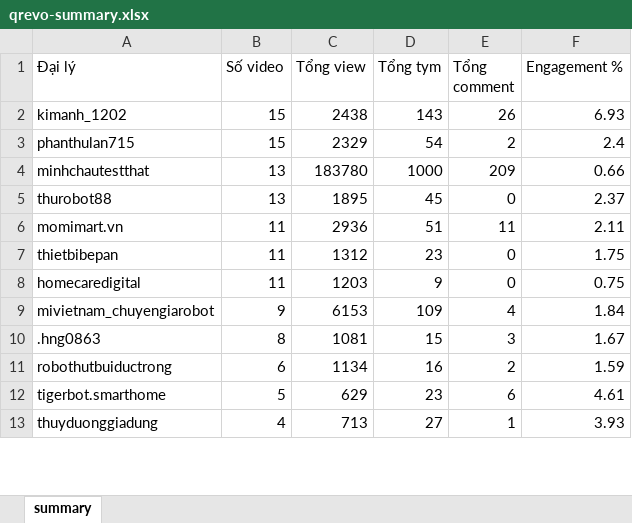
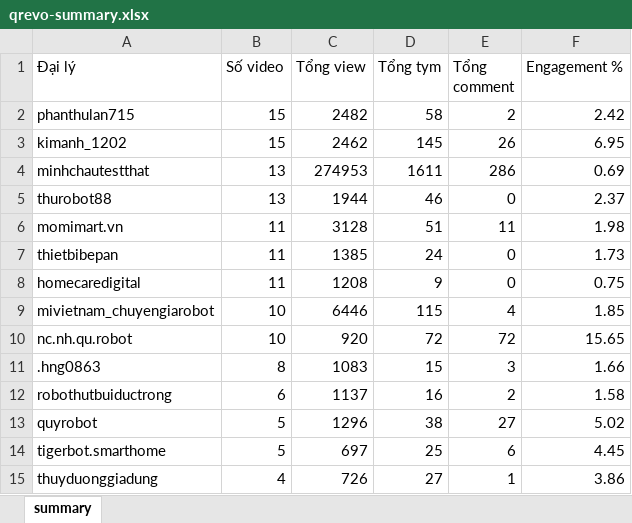
Before and after one commit to tuananh-din/tiktok-dealer-tracker, an Excel workbook: output/qrevo-summary.xlsx, sheet summary, drawn as a sheet; only a part is shown; values as stored, in another font and other column widths than the file's, no borders; removed rows and columns are numbered as before the commit, all else as after; the diff covers the shown part only; the diff names each change by its address in the sheet, - before the commit and + after, or states it on an @@ line.

```diff
--- a/output/qrevo-summary.xlsx (sheet summary)
+++ b/output/qrevo-summary.xlsx (sheet summary)
-row 2: kimanh_1202 | 15 | 2438 | 143 | 26 | 6.93
-C2 (Tổng view): 2329
+C2 (Tổng view): 2482
-D2 (Tổng tym): 54
+D2 (Tổng tym): 58
-F2 (Engagement %): 2.4
+F2 (Engagement %): 2.42
+row 3: kimanh_1202 | 15 | 2462 | 145 | 26 | 6.95
-C4 (Tổng view): 183780
+C4 (Tổng view): 274953
-D4 (Tổng tym): 1000
+D4 (Tổng tym): 1611
-E4 (Tổng comment): 209
+E4 (Tổng comment): 286
-F4 (Engagement %): 0.66
+F4 (Engagement %): 0.69
-C5 (Tổng view): 1895
+C5 (Tổng view): 1944
-D5 (Tổng tym): 45
+D5 (Tổng tym): 46
-C6 (Tổng view): 2936
+C6 (Tổng view): 3128
-F6 (Engagement %): 2.11
+F6 (Engagement %): 1.98
-C7 (Tổng view): 1312
+C7 (Tổng view): 1385
-D7 (Tổng tym): 23
+D7 (Tổng tym): 24
-F7 (Engagement %): 1.75
+F7 (Engagement %): 1.73
-C8 (Tổng view): 1203
+C8 (Tổng view): 1208
-B9 (Số video): 9
+B9 (Số video): 10
-C9 (Tổng view): 6153
+C9 (Tổng view): 6446
-D9 (Tổng tym): 109
+D9 (Tổng tym): 115
-F9 (Engagement %): 1.84
+F9 (Engagement %): 1.85
+row 10: nc.nh.qu.robot | 10 | 920 | 72 | 72 | 15.65
-C11 (Tổng view): 1081
+C11 (Tổng view): 1083
-F11 (Engagement %): 1.67
+F11 (Engagement %): 1.66
-C12 (Tổng view): 1134
+C12 (Tổng view): 1137
-F12 (Engagement %): 1.59
+F12 (Engagement %): 1.58
+row 13: quyrobot | 5 | 1296 | 38 | 27 | 5.02
-C14 (Tổng view): 629
+C14 (Tổng view): 697
-D14 (Tổng tym): 23
+D14 (Tổng tym): 25
-F14 (Engagement %): 4.61
+F14 (Engagement %): 4.45
-C15 (Tổng view): 713
+C15 (Tổng view): 726
-F15 (Engagement %): 3.93
+F15 (Engagement %): 3.86
```
Also changed, not shown: 5 added rows, 4 removed rows and 34 edited cells elsewhere in this sheet, output/qrevo-videos.xlsx, 4 other files.
